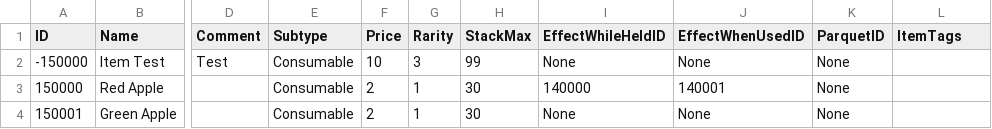
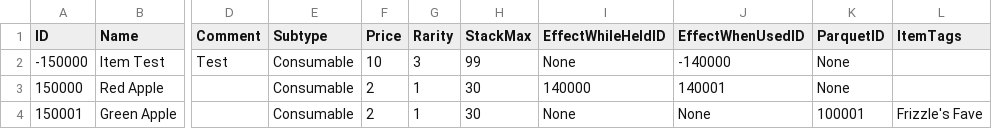
Before and after one commit to mxashlynn/Scribe, a CSV file: TestProject/ItemModels.csv, drawn as a sheet; only a part is shown, gaps mark what is left out; the diff names each change by its address in the sheet, - before the commit and + after, or states it on an @@ line.

Commit message:
Wires up Items tab.

```diff
--- a/TestProject/ItemModels.csv
+++ b/TestProject/ItemModels.csv
-J2 (EffectWhenUsedID): None
+J2 (EffectWhenUsedID): -140000
-K4 (ParquetID): None
+K4 (ParquetID): 100001
-L4 (ItemTags): (empty)
+L4 (ItemTags): Frizzle's Fave
```
Also changed, not shown: 2 other files.
